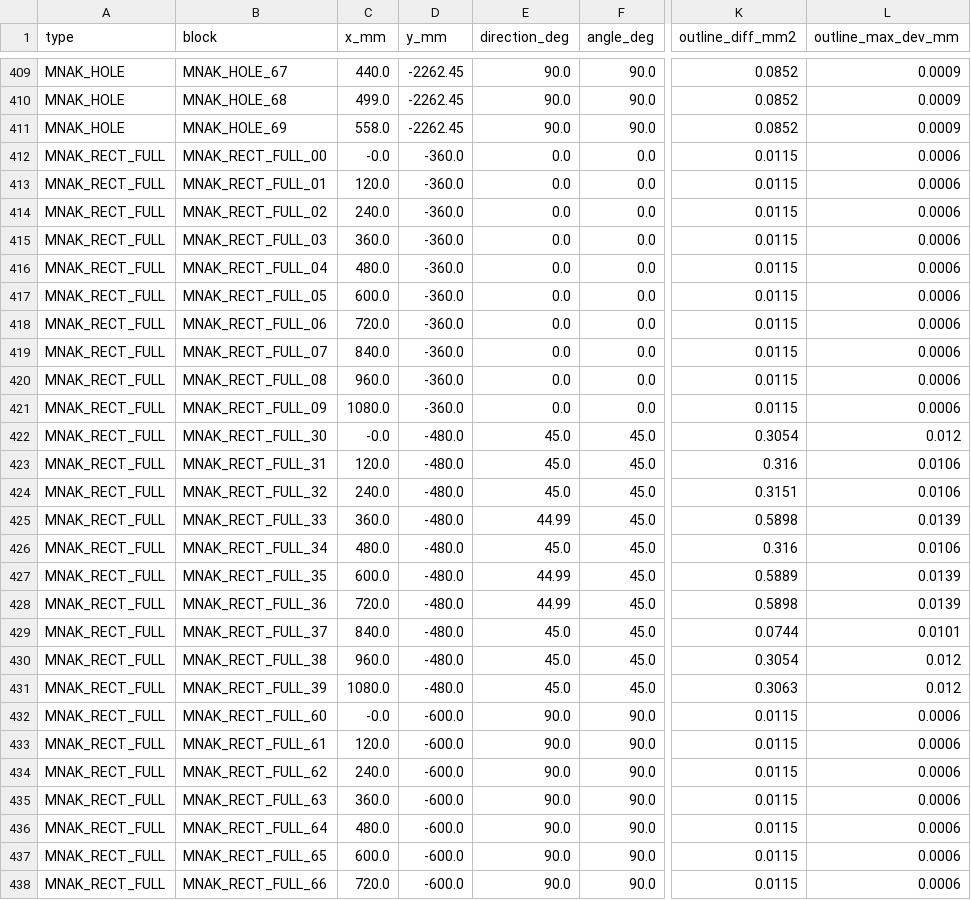
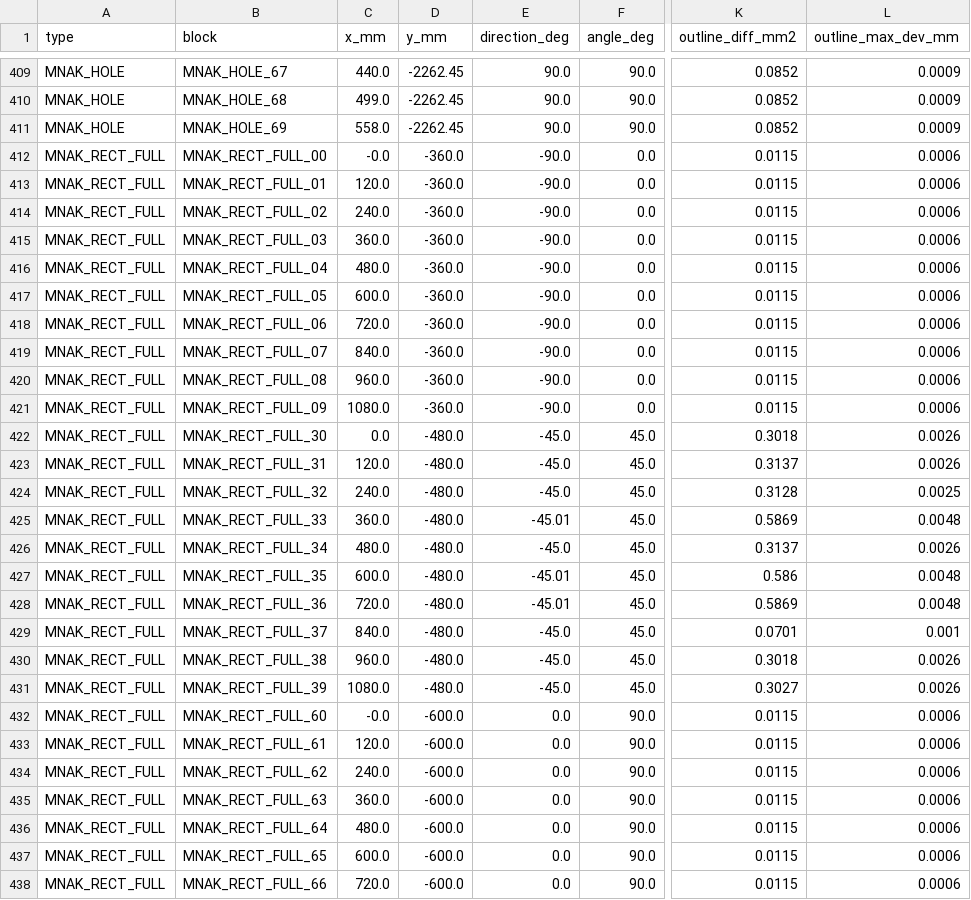
Before and after one commit to josselindavion/eth, a CSV file: cutting-sheets/templates/CTLG_261102/validation.csv, drawn as a sheet; only a part is shown, gaps mark what is left out; the diff covers the shown part only; the diff names each change by its address in the sheet, - before the commit and + after, or states it on an @@ line.

```diff
--- a/cutting-sheets/templates/CTLG_261102/validation.csv
+++ b/cutting-sheets/templates/CTLG_261102/validation.csv
-E412:E421 (direction_deg): 0.0
+E412:E421 (direction_deg): -90.0
-C422 (x_mm): -0.0
+C422 (x_mm): 0.0
-E422:E424 (direction_deg): 45.0
+E422:E424 (direction_deg): -45.0
-K422 (outline_diff_mm2): 0.3054
+K422 (outline_diff_mm2): 0.3018
-L422 (outline_max_dev_mm): 0.012
+L422 (outline_max_dev_mm): 0.0026
-K423 (outline_diff_mm2): 0.316
+K423 (outline_diff_mm2): 0.3137
-L423 (outline_max_dev_mm): 0.0106
+L423 (outline_max_dev_mm): 0.0026
-K424 (outline_diff_mm2): 0.3151
+K424 (outline_diff_mm2): 0.3128
-L424 (outline_max_dev_mm): 0.0106
+L424 (outline_max_dev_mm): 0.0025
-E425 (direction_deg): 44.99
+E425 (direction_deg): -45.01
-K425 (outline_diff_mm2): 0.5898
+K425 (outline_diff_mm2): 0.5869
-L425 (outline_max_dev_mm): 0.0139
+L425 (outline_max_dev_mm): 0.0048
-E426 (direction_deg): 45.0
+E426 (direction_deg): -45.0
-K426 (outline_diff_mm2): 0.316
+K426 (outline_diff_mm2): 0.3137
-L426 (outline_max_dev_mm): 0.0106
+L426 (outline_max_dev_mm): 0.0026
-E427:E428 (direction_deg): 44.99
+E427:E428 (direction_deg): -45.01
-K427 (outline_diff_mm2): 0.5889
+K427 (outline_diff_mm2): 0.586
-L427:L428 (outline_max_dev_mm): 0.0139
+L427:L428 (outline_max_dev_mm): 0.0048
-K428 (outline_diff_mm2): 0.5898
+K428 (outline_diff_mm2): 0.5869
-E429:E431 (direction_deg): 45.0
+E429:E431 (direction_deg): -45.0
-K429 (outline_diff_mm2): 0.0744
+K429 (outline_diff_mm2): 0.0701
-L429 (outline_max_dev_mm): 0.0101
+L429 (outline_max_dev_mm): 0.001
-K430 (outline_diff_mm2): 0.3054
+K430 (outline_diff_mm2): 0.3018
-L430:L431 (outline_max_dev_mm): 0.012
+L430:L431 (outline_max_dev_mm): 0.0026
-K431 (outline_diff_mm2): 0.3063
+K431 (outline_diff_mm2): 0.3027
-E432:E438 (direction_deg): 90.0
+E432:E438 (direction_deg): 0.0
```
Also changed, not shown: 54 edited cells elsewhere in this file, cutting-sheets/templates/CTLG_261102/templates.csv, 10 other files.
